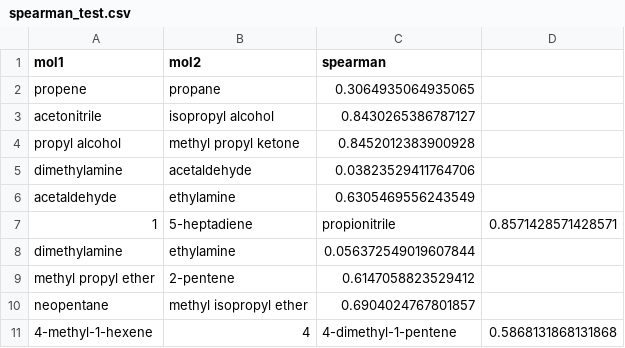
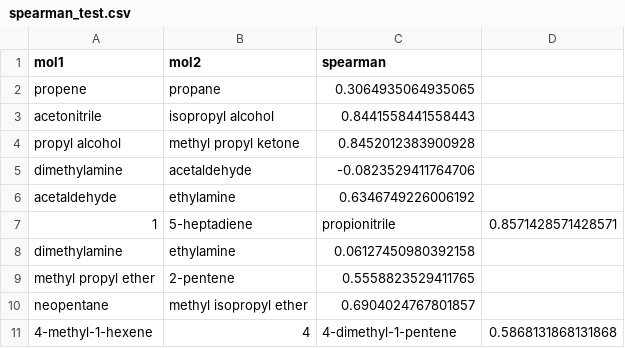
Before and after one commit to sihoonchoi/predict_K_H, a CSV file: CSVs/spearman_test.csv, drawn as a sheet.

Commit message:
373 for train and test set

```diff
--- a/CSVs/spearman_test.csv
+++ b/CSVs/spearman_test.csv
@@ -2,9 +2,9 @@ mol1,mol2,spearman
 propene,propane,0.3064935064935065
-acetonitrile,isopropyl alcohol,0.8430265386787127
+acetonitrile,isopropyl alcohol,0.8441558441558443
 propyl alcohol,methyl propyl ketone,0.8452012383900928
-dimethylamine,acetaldehyde,0.03823529411764706
-acetaldehyde,ethylamine,0.6305469556243549
+dimethylamine,acetaldehyde,-0.0823529411764706
+acetaldehyde,ethylamine,0.6346749226006192
 1,5-heptadiene,propionitrile,0.8571428571428571
-dimethylamine,ethylamine,0.056372549019607844
-methyl propyl ether,2-pentene,0.6147058823529412
+dimethylamine,ethylamine,0.06127450980392158
+methyl propyl ether,2-pentene,0.5558823529411765
 neopentane,methyl isopropyl ether,0.6904024767801857
```
Also changed, not shown: 56 other files.
